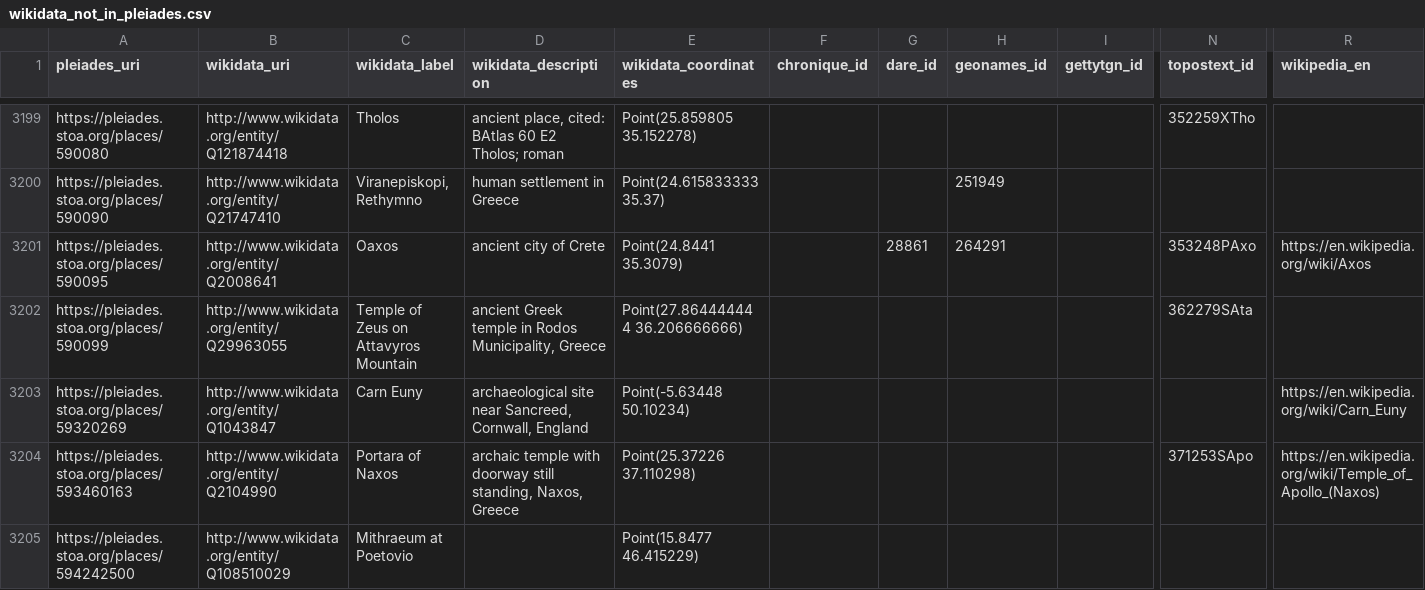
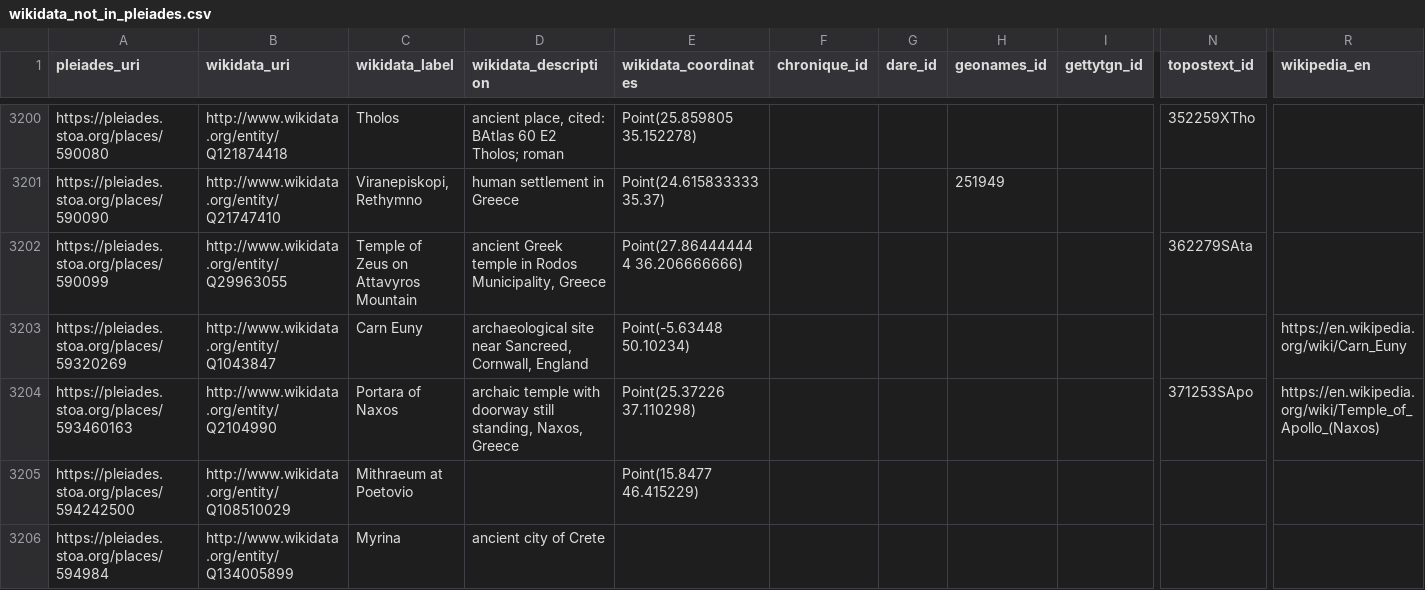
Before and after one commit to isawnyu/pleiades_wikidata, a CSV file: data/wikidata_not_in_pleiades.csv, drawn as a sheet; only a part is shown, gaps mark what is left out; the shorter side is filled out with more unchanged rows; removed rows and columns are numbered as before the commit, all else as after; rows hold the shown columns only; the diff covers the shown part only; the diff names each change by its address in the sheet, - before the commit and + after, or states it on an @@ line.

Commit message:
updated pleiades wikidata: 14,978 Wikidata entities include a Pleiades ID property and 9,720 Pleiades entities include a Wikidata ID property. Of these, 9,565 are mutual (bidirectional). There are: 4,062 Pleiades resources to which Wikidata links can be added after they are checked; 155 Wikidata items to which Pleiades IDs can be added after they are checked; 77 Wikidata items that each link to more than one Pleiades ID (violates the Wikidata 'single-value constraint'); and 1,176 Pleiades resources to each of which more than one Wikidata Item link (violates the Wikidata 'distinct-values constraint').

```diff
--- a/data/wikidata_not_in_pleiades.csv
+++ b/data/wikidata_not_in_pleiades.csv
-row 3201: https://pleiades.stoa.org/places/590095 | http://www.wikidata.org/entity/Q2008641 | Oaxos | ancient city of Crete | Point(24.8441 35.3079) |  | 28861 | 264291 |  | 353248PAxo | https://en.wikipedia.org/wiki/Axos
```
Also changed, not shown: 3 added rows, 4 removed rows and 7 edited cells elsewhere in this file, data/pleiades_not_in_wikidata.csv, 2 other files.
